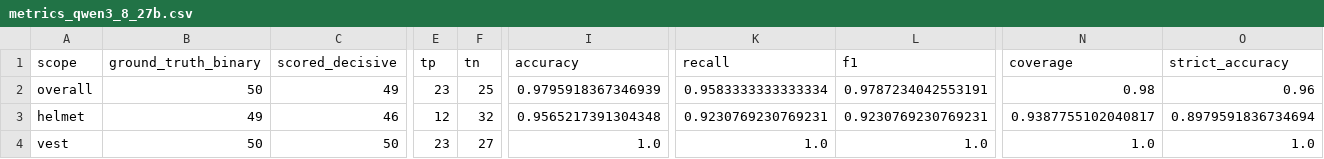
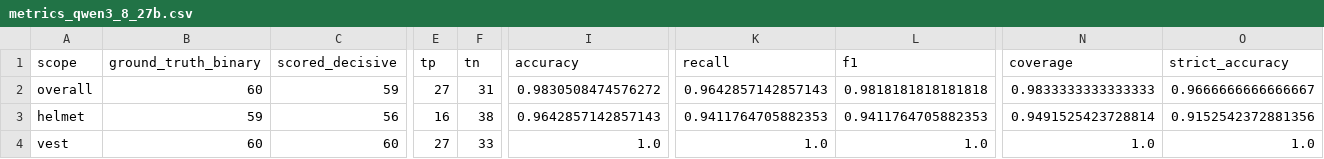
Before and after one commit to y33ticus-maximus/fyp_proj, a CSV file: ppe_model_results/metrics_qwen3_8_27b.csv, drawn as a sheet; only a part is shown, gaps mark what is left out; the diff covers the shown part only; the diff names each change by its address in the sheet, - before the commit and + after, or states it on an @@ line.

```diff
--- a/ppe_model_results/metrics_qwen3_8_27b.csv
+++ b/ppe_model_results/metrics_qwen3_8_27b.csv
-B2 (ground_truth_binary): 50
+B2 (ground_truth_binary): 60
-C2 (scored_decisive): 49
+C2 (scored_decisive): 59
-E2 (tp): 23
+E2 (tp): 27
-F2 (tn): 25
+F2 (tn): 31
-I2 (accuracy): 0.9795918367346939
+I2 (accuracy): 0.9830508474576272
-K2 (recall): 0.9583333333333334
+K2 (recall): 0.9642857142857143
-L2 (f1): 0.9787234042553191
+L2 (f1): 0.9818181818181818
-N2 (coverage): 0.98
+N2 (coverage): 0.9833333333333333
-O2 (strict_accuracy): 0.96
+O2 (strict_accuracy): 0.9666666666666667
-B3 (ground_truth_binary): 49
+B3 (ground_truth_binary): 59
-C3 (scored_decisive): 46
+C3 (scored_decisive): 56
-E3 (tp): 12
+E3 (tp): 16
-F3 (tn): 32
+F3 (tn): 38
-I3 (accuracy): 0.9565217391304348
+I3 (accuracy): 0.9642857142857143
-K3 (recall): 0.9230769230769231
+K3 (recall): 0.9411764705882353
-L3 (f1): 0.9230769230769231
+L3 (f1): 0.9411764705882353
-N3 (coverage): 0.9387755102040817
+N3 (coverage): 0.9491525423728814
-O3 (strict_accuracy): 0.8979591836734694
+O3 (strict_accuracy): 0.9152542372881356
-B4 (ground_truth_binary): 50
+B4 (ground_truth_binary): 60
-C4 (scored_decisive): 50
+C4 (scored_decisive): 60
-E4 (tp): 23
+E4 (tp): 27
-F4 (tn): 27
+F4 (tn): 33
```
Also changed, not shown: 4 edited cells elsewhere in this file, ppe_model_results/model_comparison.csv, ppe_model_results/predictions_qwen3_8_27b.csv, 1 other file.
